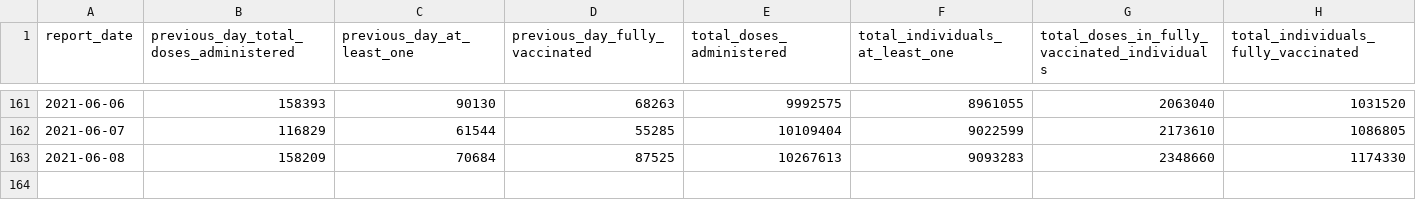
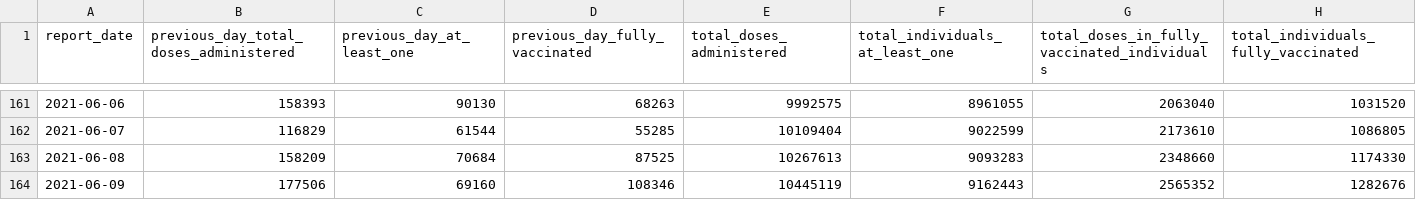
Before and after one commit to Manifaust/ontario-covid-graph, a CSV file: raw_reports/vaccine_doses.csv, drawn as a sheet; only a part is shown, gaps mark what is left out; the diff names each change by its address in the sheet, - before the commit and + after, or states it on an @@ line.

```diff
--- a/raw_reports/vaccine_doses.csv
+++ b/raw_reports/vaccine_doses.csv
+row 164: 2021-06-09 | 177506 | 69160 | 108346 | 10445119 | 9162443 | 2565352 | 1282676
```
Also changed, not shown: 2 other files.
